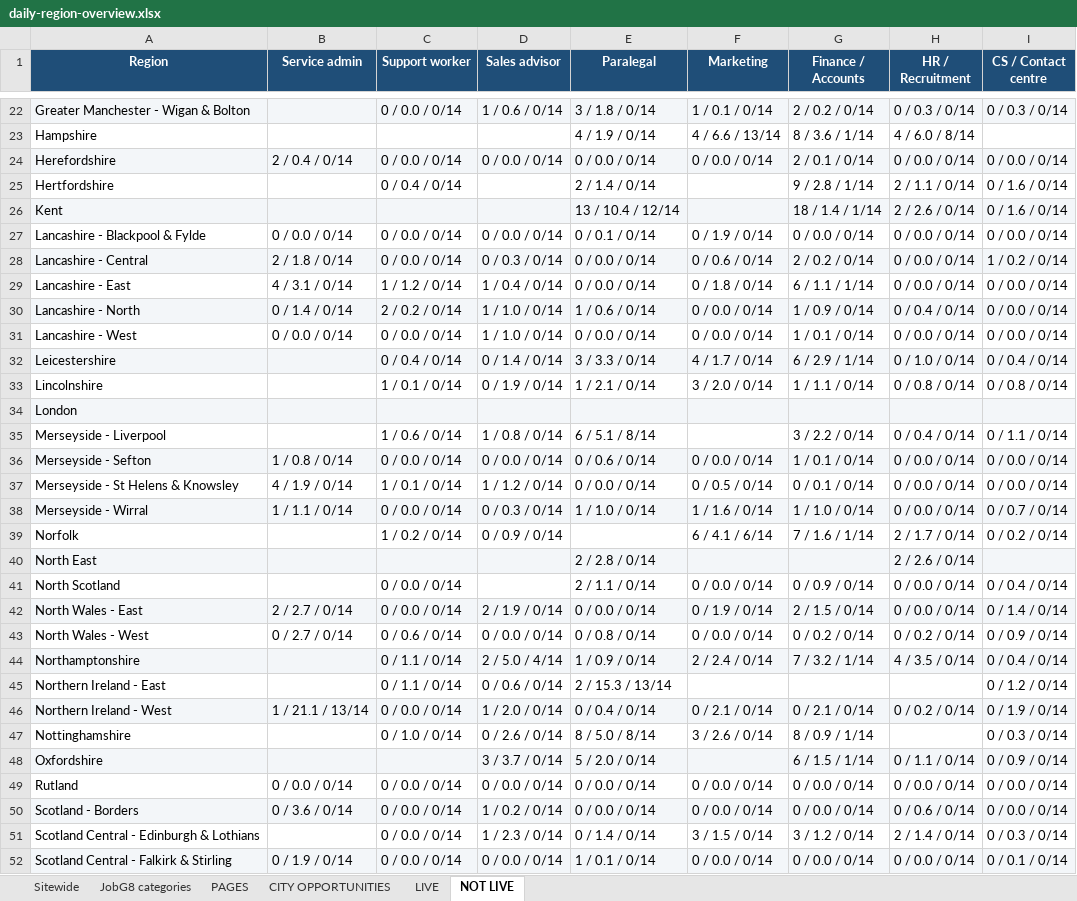
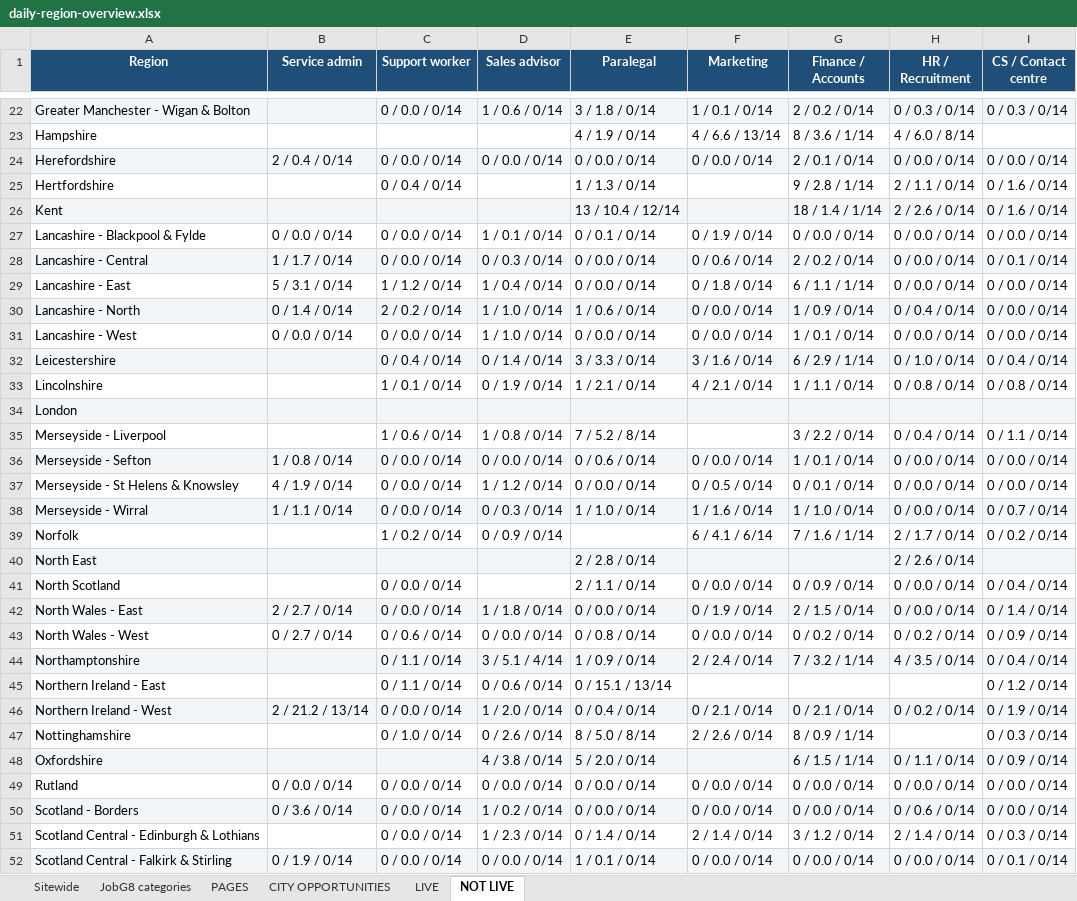
Before and after one commit to Jopa10/ontapjobsearch.com, an Excel workbook: pipeline/reports-daily/daily-region-overview.xlsx, sheet NOT LIVE, drawn as a sheet; only a part is shown, gaps mark what is left out; values as stored, in another font and other column widths than the file's, no borders; the diff covers the shown part only; the diff names each change by its address in the sheet, - before the commit and + after, or states it on an @@ line.

```diff
--- a/pipeline/reports-daily/daily-region-overview.xlsx (sheet NOT LIVE)
+++ b/pipeline/reports-daily/daily-region-overview.xlsx (sheet NOT LIVE)
-E25 (Paralegal): 2 / 1.4 / 0/14
+E25 (Paralegal): 1 / 1.3 / 0/14
-D27 (Sales advisor): 0 / 0.0 / 0/14
+D27 (Sales advisor): 1 / 0.1 / 0/14
-B28 (Service admin): 2 / 1.8 / 0/14
+B28 (Service admin): 1 / 1.7 / 0/14
-I28 (CS / Contact centre): 1 / 0.2 / 0/14
+I28 (CS / Contact centre): 0 / 0.1 / 0/14
-B29 (Service admin): 4 / 3.1 / 0/14
+B29 (Service admin): 5 / 3.1 / 0/14
-F32 (Marketing): 4 / 1.7 / 0/14
+F32 (Marketing): 3 / 1.6 / 0/14
-F33 (Marketing): 3 / 2.0 / 0/14
+F33 (Marketing): 4 / 2.1 / 0/14
-E35 (Paralegal): 6 / 5.1 / 8/14
+E35 (Paralegal): 7 / 5.2 / 8/14
-C37 (Support worker): 1 / 0.1 / 0/14
+C37 (Support worker): 0 / 0.0 / 0/14
-D42 (Sales advisor): 2 / 1.9 / 0/14
+D42 (Sales advisor): 1 / 1.8 / 0/14
-D44 (Sales advisor): 2 / 5.0 / 4/14
+D44 (Sales advisor): 3 / 5.1 / 4/14
-E45 (Paralegal): 2 / 15.3 / 13/14
+E45 (Paralegal): 0 / 15.1 / 13/14
-B46 (Service admin): 1 / 21.1 / 13/14
+B46 (Service admin): 2 / 21.2 / 13/14
-F47 (Marketing): 3 / 2.6 / 0/14
+F47 (Marketing): 2 / 2.6 / 0/14
-D48 (Sales advisor): 3 / 3.7 / 0/14
+D48 (Sales advisor): 4 / 3.8 / 0/14
-F51 (Marketing): 3 / 1.5 / 0/14
+F51 (Marketing): 2 / 1.4 / 0/14
```
Also changed, not shown: 24 edited cells elsewhere in this sheet, sheet JobG8 categories, 1 other file.
